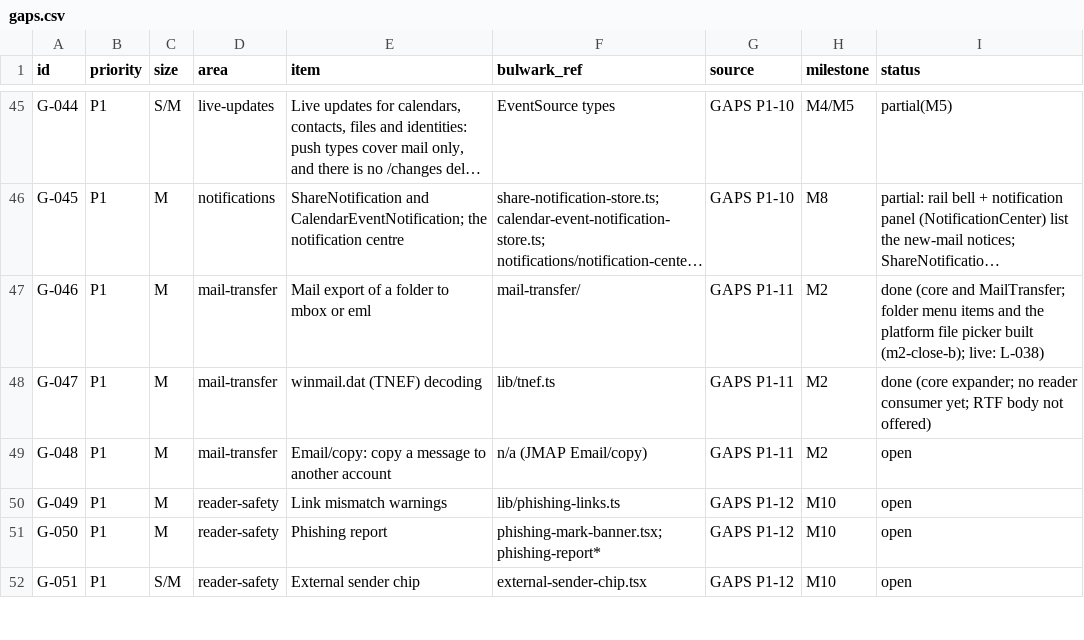
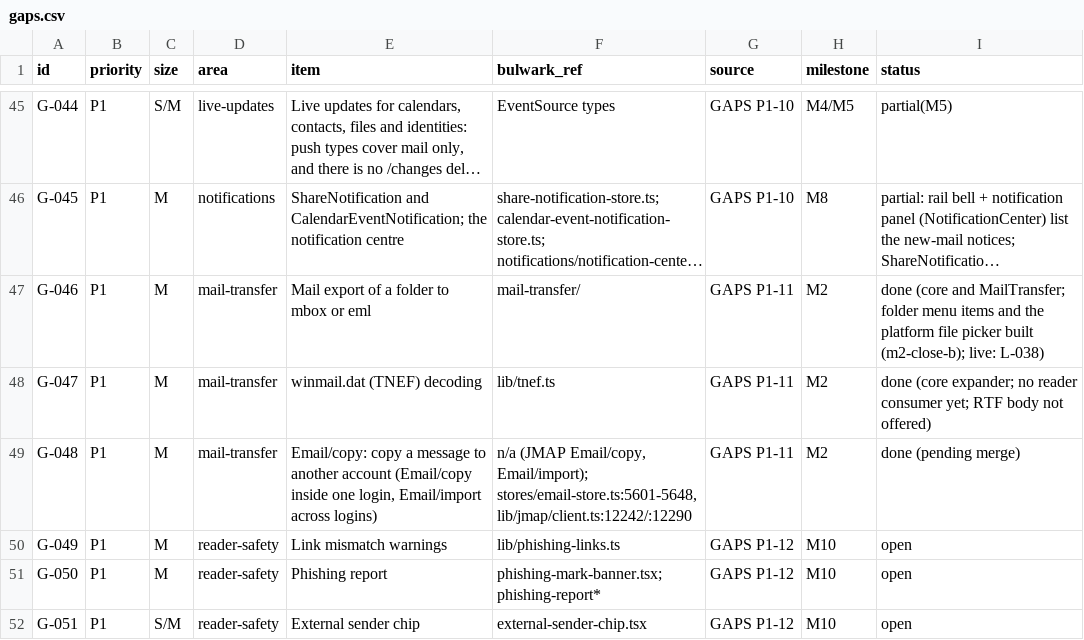
Before and after one commit to Kaan88/barbican, a CSV file: spec/gaps.csv, drawn as a sheet; only a part is shown, gaps mark what is left out; long unchanged cells end in ….

```diff
--- a/spec/gaps.csv
+++ b/spec/gaps.csv
@@ -48,3 +48,3 @@ G-046,P1,M,mail-transfer,Mail export of a folder to mbox or eml,mail-transfer/,G
 G-047,P1,M,mail-transfer,winmail.dat (TNEF) decoding,lib/tnef.ts,GAPS P1-11,M2,done (core expander; no reader consumer yet; RTF body not offered)
-G-048,P1,M,mail-transfer,Email/copy: copy a message to another account,n/a (JMAP Email/copy),GAPS P1-11,M2,open
+G-048,P1,M,mail-transfer,"Email/copy: copy a message to another account (Email/copy inside one login, Email/import across logins)","n/a (JMAP Email/copy, Email/import); stores/email-store.ts:5601-5648, lib/jmap/client.ts:12242/:12290",GAPS P1-11,M2,done (pending merge)
 G-049,P1,M,reader-safety,Link mismatch warnings,lib/phishing-links.ts,GAPS P1-12,M10,open
```
Also changed, not shown: 24 other files.
